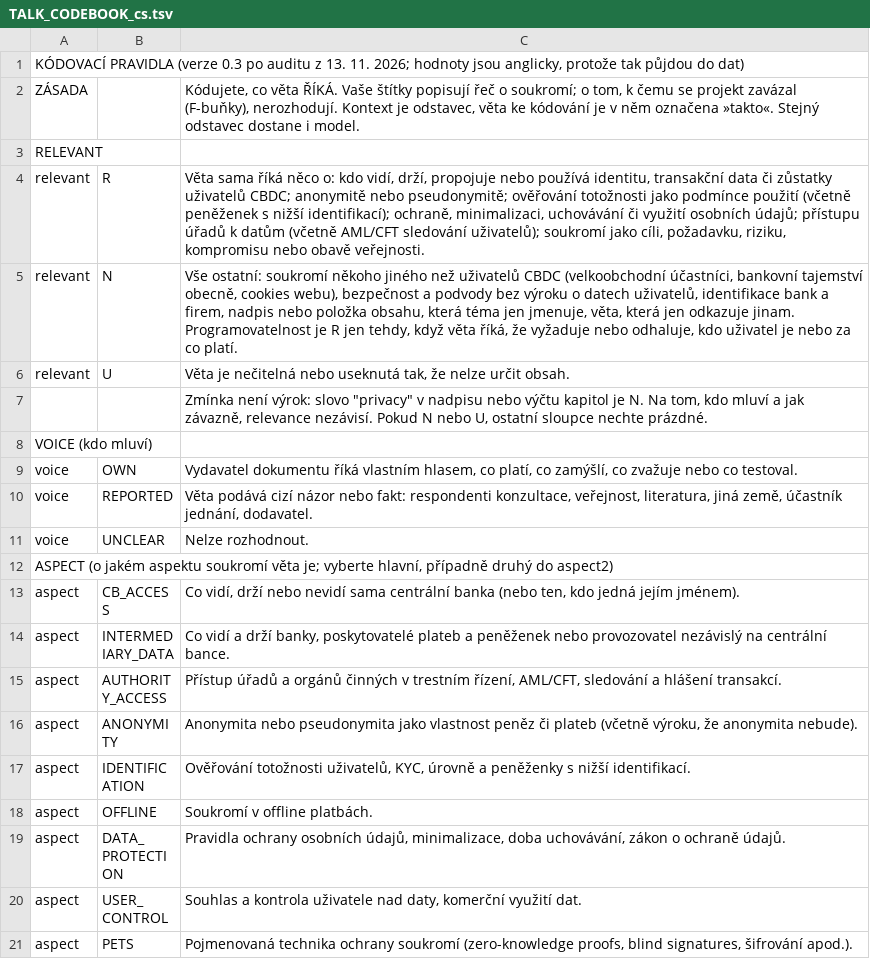
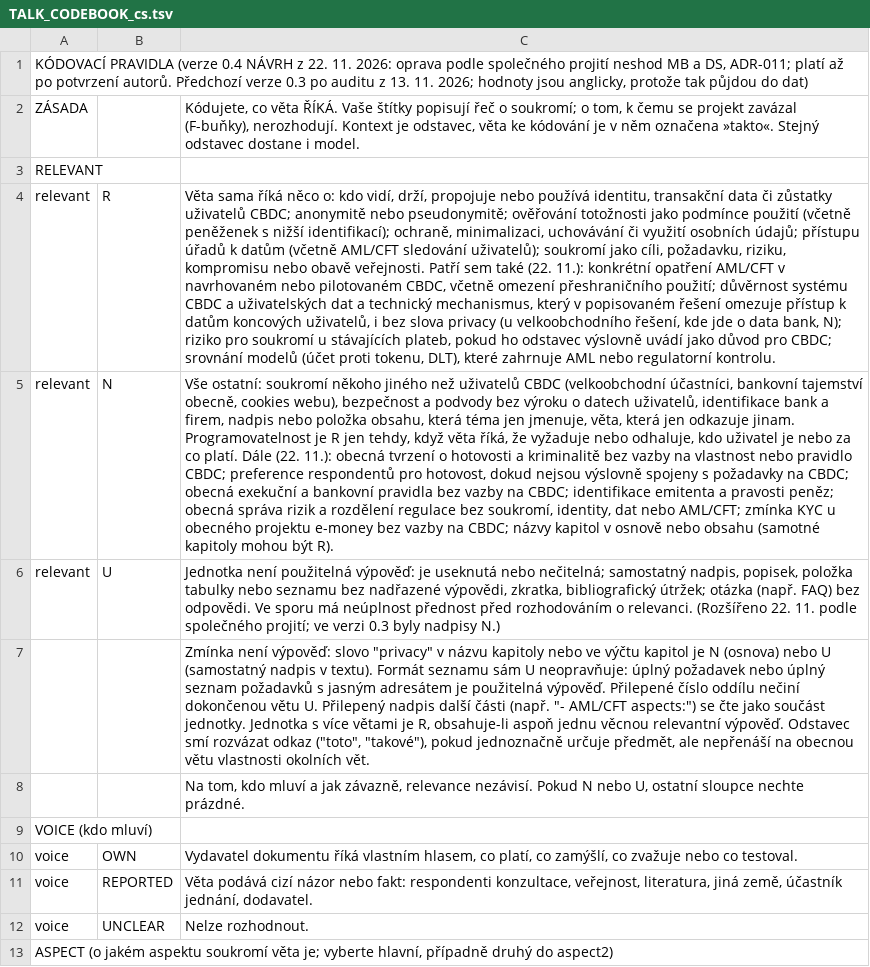
Before and after one commit to BokMartin/cbdc-dataset-v11, a TSV file: docs/TALK_CODEBOOK_cs.tsv, drawn as a sheet; only a part is shown; the shorter side is filled out with more unchanged rows; the diff names each change by its address in the sheet, - before the commit and + after, or states it on an @@ line.

```diff
--- a/docs/TALK_CODEBOOK_cs.tsv
+++ b/docs/TALK_CODEBOOK_cs.tsv
-A1: …PRAVIDLA (verze 0.3 po…
+A1: …PRAVIDLA (verze 0.4 NÁVRH z 22. 11. 2026: oprava podle společného projití neshod MB a DS, ADR-011; platí až po potvrzení autorů. Předchozí verze 0.3 po…
-C4: …obavě veřejnosti.
+C4: …obavě veřejnosti. Patří sem také (22. 11.): konkrétní opatření AML/CFT v navrhovaném nebo pilotovaném CBDC, včetně omezení přeshraničního použití; důvěrnost systému CBDC a uživatelských dat a technický mechanismus, který v popisovaném řešení omezuje přístup k datům koncových uživatelů, i bez slova privacy (u velkoobchodního řešení, kde jde o data bank, N); riziko pro soukromí u stávajících plateb, pokud ho odstavec výslovně uvádí jako důvod pro CBDC; srovnání modelů (účet proti tokenu, DLT), které zahrnuje AML nebo regulatorní kontrolu.
-C5: …co platí.
+C5: …co platí. Dále (22. 11.): obecná tvrzení o hotovosti a kriminalitě bez vazby na vlastnost nebo pravidlo CBDC; preference respondentů pro hotovost, dokud nejsou výslovně spojeny s požadavky na CBDC; obecná exekuční a bankovní pravidla bez vazby na CBDC; identifikace emitenta a pravosti peněz; obecná správa rizik a rozdělení regulace bez soukromí, identity, dat nebo AML/CFT; zmínka KYC u obecného projektu e-money bez vazby na CBDC; názvy kapitol v osnově nebo obsahu (samotné kapitoly mohou být R).
-C6: Věta je nečitelná nebo useknutá tak, že nelze určit obsah.
+C6: Jednotka není použitelná výpověď: je useknutá nebo nečitelná; samostatný nadpis, popisek, položka tabulky nebo seznamu bez nadřazené výpovědi, zkratka, bibliografický útržek; otázka (např. FAQ) bez odpovědi. Ve sporu má neúplnost přednost před rozhodováním o relevanci. (Rozšířeno 22. 11. podle společného projití; ve verzi 0.3 byly nadpisy N.)
-C7: Zmínka není výrok: slovo "privacy" v nadpisu nebo výčtu kapitol je N. Na tom, kdo mluví a jak závazně, relevance nezávisí. Pokud N nebo U, ostatní sloupce nechte prázdné.
+C7: Zmínka není výpověď: slovo "privacy" v názvu kapitoly nebo ve výčtu kapitol je N (osnova) nebo U (samostatný nadpis v textu). Formát seznamu sám U neopravňuje: úplný požadavek nebo úplný seznam požadavků s jasným adresátem je použitelná výpověď. Přilepené číslo oddílu nečiní dokončenou větu U. Přilepený nadpis další části (např. "- AML/CFT aspects:") se čte jako součást jednotky. Jednotka s více větami je R, obsahuje-li aspoň jednu věcnou relevantní výpověď. Odstavec smí rozvázat odkaz ("toto", "takové"), pokud jednoznačně určuje předmět, ale nepřenáší na obecnou větu vlastnosti okolních vět.
+row 8:  |  | Na tom, kdo mluví a jak závazně, relevance nezávisí. Pokud N nebo U, ostatní sloupce nechte prázdné.
```
Also changed, not shown: data/units/DEV_ADJUDICATED_RELEVANCE_MB_DS_2026-11-22.csv, 5 other files.
